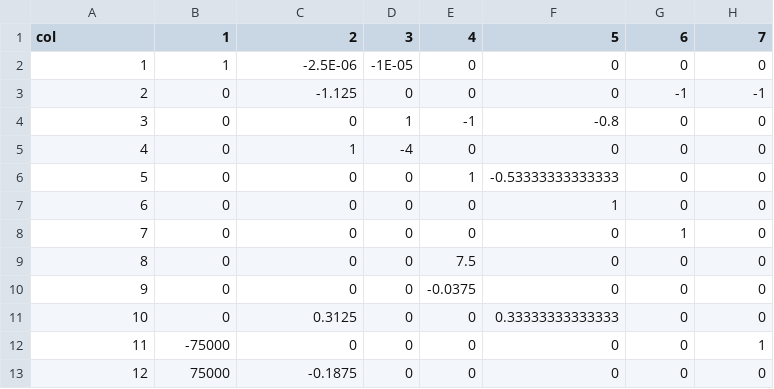
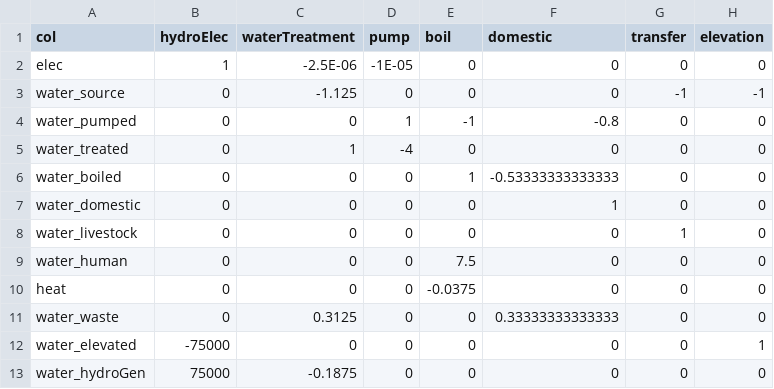
Before and after one commit to tomravalde/waterNetwork, a CSV file: kTab.csv, drawn as a sheet.

Commit message:
Renamed parameters, variables etc. to make code more human readable

```diff
--- a/kTab.csv
+++ b/kTab.csv
@@ -1,13 +1,13 @@
-col,1,2,3,4,5,6,7
-1,1,-2.5E-06,-1E-05,0,0,0,0
-2,0,-1.125,0,0,0,-1,-1
-3,0,0,1,-1,-0.8,0,0
-4,0,1,-4,0,0,0,0
-5,0,0,0,1,-0.53333333333333,0,0
-6,0,0,0,0,1,0,0
-7,0,0,0,0,0,1,0
-8,0,0,0,7.5,0,0,0
-9,0,0,0,-0.0375,0,0,0
-10,0,0.3125,0,0,0.33333333333333,0,0
-11,-75000,0,0,0,0,0,1
-12,75000,-0.1875,0,0,0,0,0
+col,hydroElec,waterTreatment,pump,boil,domestic,transfer,elevation
+elec,1,-2.5E-06,-1E-05,0,0,0,0
+water_source,0,-1.125,0,0,0,-1,-1
+water_pumped,0,0,1,-1,-0.8,0,0
+water_treated,0,1,-4,0,0,0,0
+water_boiled,0,0,0,1,-0.53333333333333,0,0
+water_domestic,0,0,0,0,1,0,0
+water_livestock,0,0,0,0,0,1,0
+water_human,0,0,0,7.5,0,0,0
+heat,0,0,0,-0.0375,0,0,0
+water_waste,0,0.3125,0,0,0.33333333333333,0,0
+water_elevated,-75000,0,0,0,0,0,1
+water_hydroGen,75000,-0.1875,0,0,0,0,0
```
Also changed, not shown: 3 other files.
